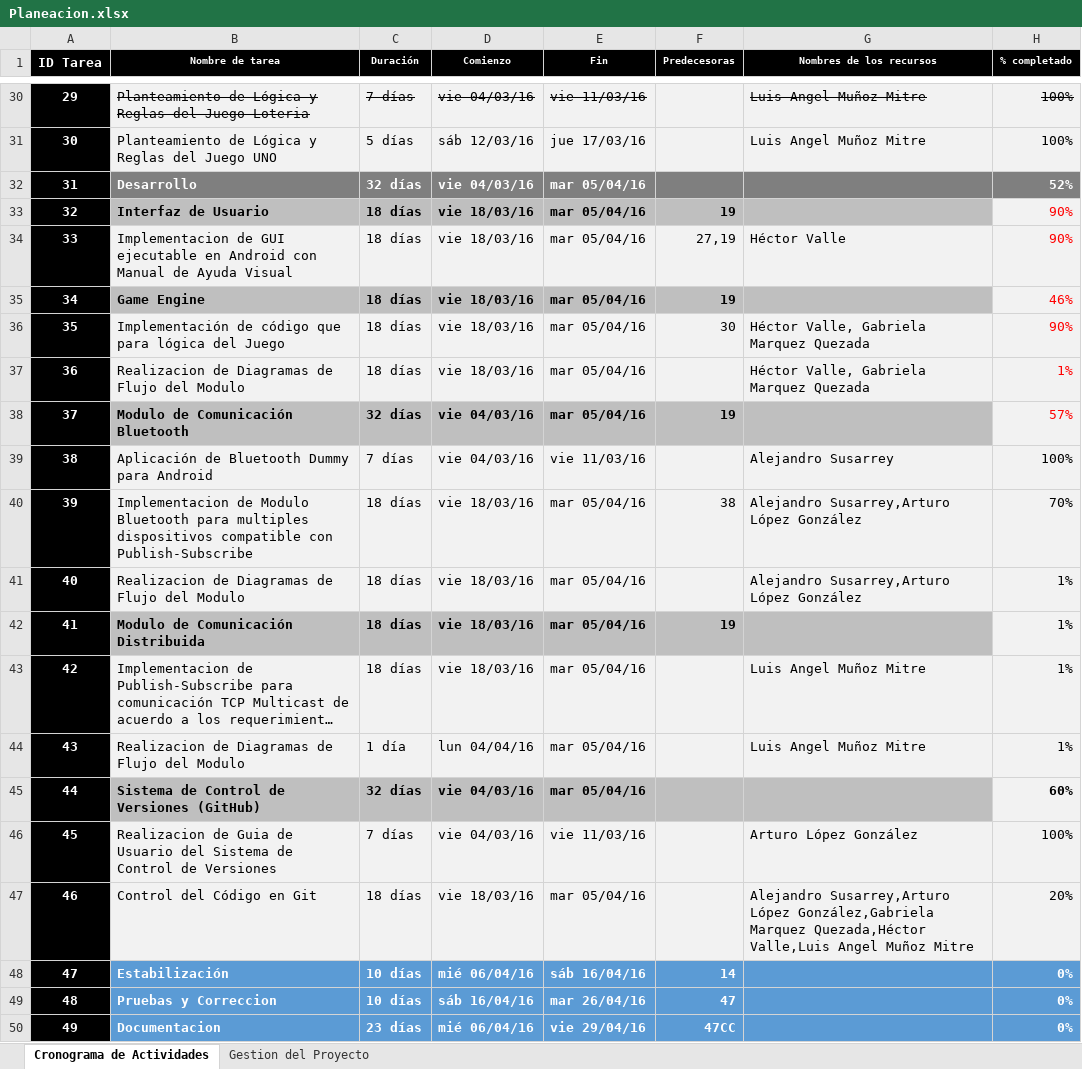
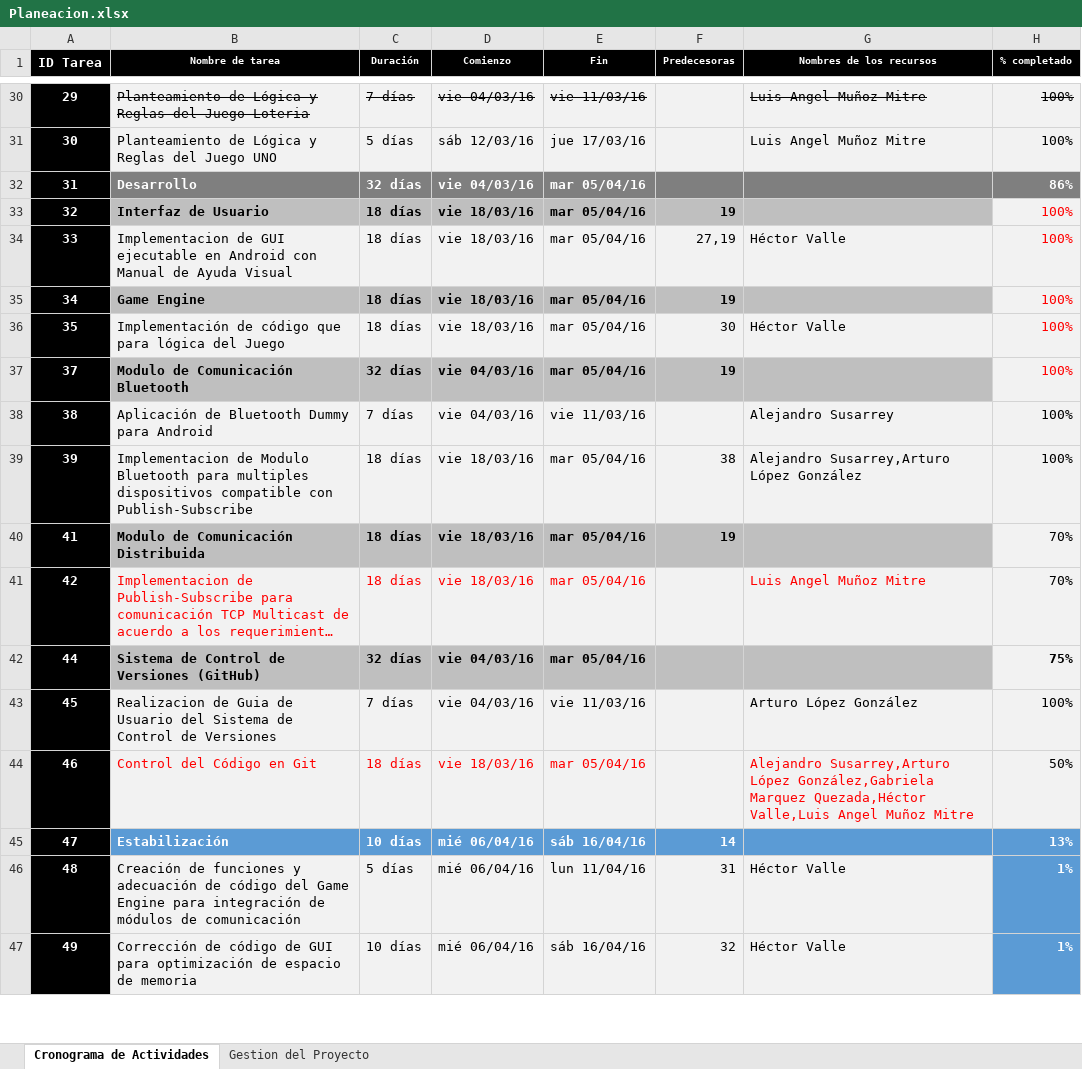
Before and after one commit to GabrielaMQ/Bluetooth_Game, an Excel workbook: doc/Planeacion.xlsx, sheet Cronograma de Actividades, drawn as a sheet; only a part is shown, gaps mark what is left out; long unchanged cells end in …; values as stored, in another font and other column widths than the file's, no borders; conditional formats not drawn; removed rows and columns are numbered as before the commit, all else as after; the diff covers the shown part only; the diff names each change by its address in the sheet, - before the commit and + after, or states it on an @@ line.

Commit message:
Actualizacion de Planeacion

```diff
--- a/doc/Planeacion.xlsx (sheet Cronograma de Actividades)
+++ b/doc/Planeacion.xlsx (sheet Cronograma de Actividades)
-H32 (% completado): 52%
+H32 (% completado): 86%
-H33:H34 (% completado): 90%
+H33:H34 (% completado): 100%
-H35 (% completado): 46%
+H35 (% completado): 100%
-G36 (Nombres de los recursos): Héctor Valle, Gabriela Marquez Quezada
+G36 (Nombres de los recursos): Héctor Valle
-H36 (% completado): 90%
+H36 (% completado): 100%
-row 37: 36 | Realizacion de Diagramas de Flujo del Modulo | 18 días | vie 18/03/16 | mar 05/04/16 |  | Héctor Valle, Gabriela Marquez Quezada | 1%
-H37 (% completado): 57%
+H37 (% completado): 100%
-H39 (% completado): 70%
+H39 (% completado): 100%
-row 41: 40 | Realizacion de Diagramas de Flujo del Modulo | 18 días | vie 18/03/16 | mar 05/04/16 |  | Alejandro Susarrey,Arturo López González | 1%
-H40:H41 (% completado): 1%
+H40:H41 (% completado): 70%
-B41:E41 text colour: black
+B41:E41 text colour: #FF0000
-G41 text colour: black
+G41 text colour: #FF0000
-row 44: 43 | Realizacion de Diagramas de Flujo del Modulo | 1 día | lun 04/04/16 | mar 05/04/16 |  | Luis Angel Muñoz Mitre | 1%
-H42 (% completado): 60%
+H42 (% completado): 75%
-B44:E44 text colour: black
+B44:E44 text colour: #FF0000
-G44 text colour: black
+G44 text colour: #FF0000
-H44 (% completado): 20%
+H44 (% completado): 50%
-H45 (% completado): 0%
+H45 (% completado): 13%
-B46 (Nombre de tarea): Pruebas y Correccion
+B46 (Nombre de tarea): Creación de funciones y adecuación de código del Game Engine para integración de módulos de comunicación
-B46:G47 fill: #5B9BD5
+B46:G47 fill: #F2F2F2
@@ B46:F47 bold: on → off, text colour: #FFFFFF → black @@
-C46 (Duración): 10 días
+C46 (Duración): 5 días
-D46 (Comienzo): sáb 16/04/16
+D46 (Comienzo): mié 06/04/16
-E46 (Fin): mar 26/04/16
+E46 (Fin): lun 11/04/16
-F46 (Predecesoras): 47
+F46 (Predecesoras): 31
-G46:G47 (Nombres de los recursos): (empty)
+G46:G47 (Nombres de los recursos): Héctor Valle
-H46:H47 (% completado): 0%
+H46:H47 (% completado): 1%
-B47 (Nombre de tarea): Documentacion
+B47 (Nombre de tarea): Corrección de código de GUI para optimización de espacio de memoria
-C47 (Duración): 23 días
+C47 (Duración): 10 días
-E47 (Fin): vie 29/04/16
+E47 (Fin): sáb 16/04/16
-F47 (Predecesoras): 47CC
+F47 (Predecesoras): 32
```
Also changed, not shown: 12 added rows, 8 edited cells and cell formats elsewhere in this sheet, sheet Gestion del Proyecto, charts or pictures.
